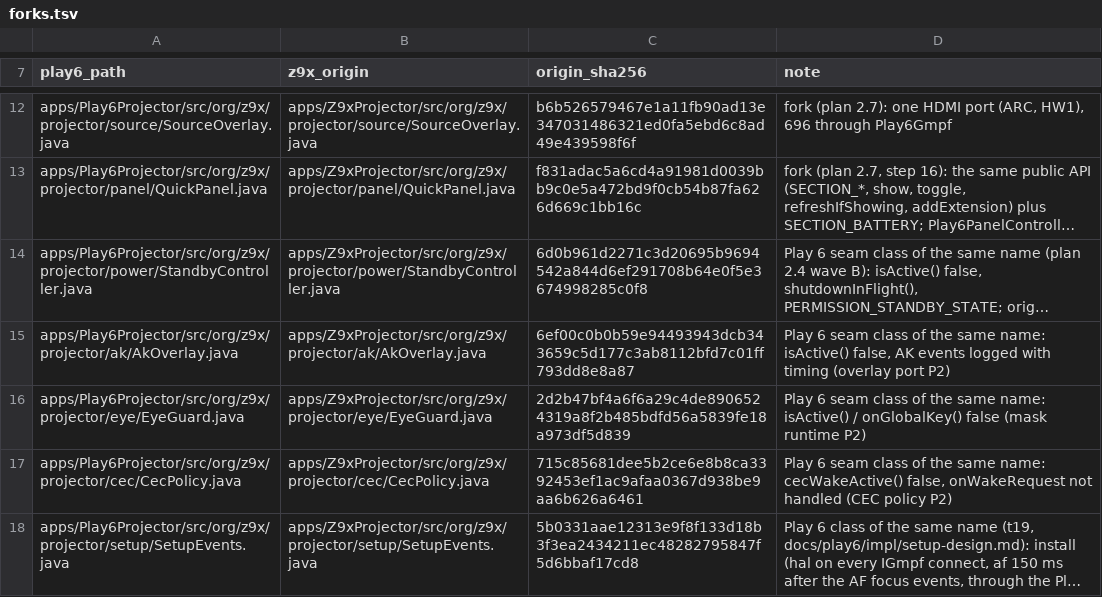
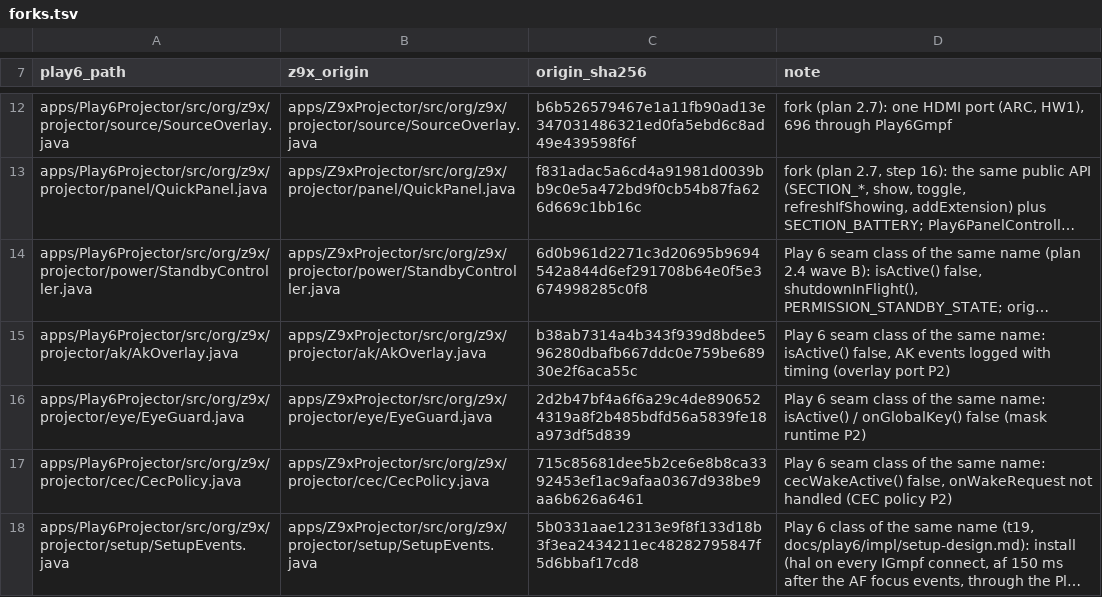
Before and after one commit to kmuradoff/lumen-os, a TSV file: tools/play6/forks.tsv, drawn as a sheet; only a part is shown, gaps mark what is left out; long unchanged cells end in …; the diff names each change by its address in the sheet, - before the commit and + after, or states it on an @@ line.

Commit message:
Z9X game speed: trust 648, wait for 647 only where it matters
The owner's log shows XGIMI storing the new option at once while 647
keeps the old value for about 4 s, until the picture mode is applied
again, so the 2 s poll still reported a failure. A true from 648 now
counts as done, the row shows the chosen speed until 647 agrees, and
top speed's keystone reset waits for 647 without blocking the HAL
thread. The keystone overlay no longer warns about XGIMI's AK report.

```diff
--- a/tools/play6/forks.tsv
+++ b/tools/play6/forks.tsv
-C15 (origin_sha256): 6ef00c0b0b59e94493943dcb343659c5d177c3ab8112bfd7c01ff793dd8e8a87
+C15 (origin_sha256): b38ab7314a4b343f939d8bdee596280dbafb667ddc0e759be68930e2f6aca55c
```
Also changed, not shown: 2 other files.
